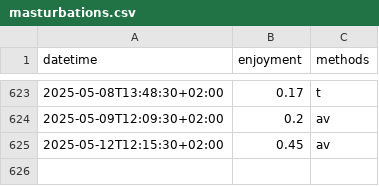
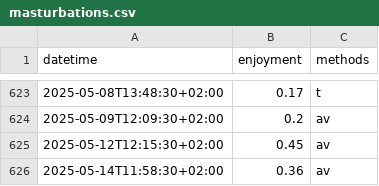
Before and after one commit to niplav/site, a CSV file: data/masturbations.csv, drawn as a sheet; only a part is shown, gaps mark what is left out; the diff names each change by its address in the sheet, - before the commit and + after, or states it on an @@ line.

```diff
--- a/data/masturbations.csv
+++ b/data/masturbations.csv
+row 626: 2025-05-14T11:58:30+02:00 | 0.36 | av
```
Also changed, not shown: 1 other file.
